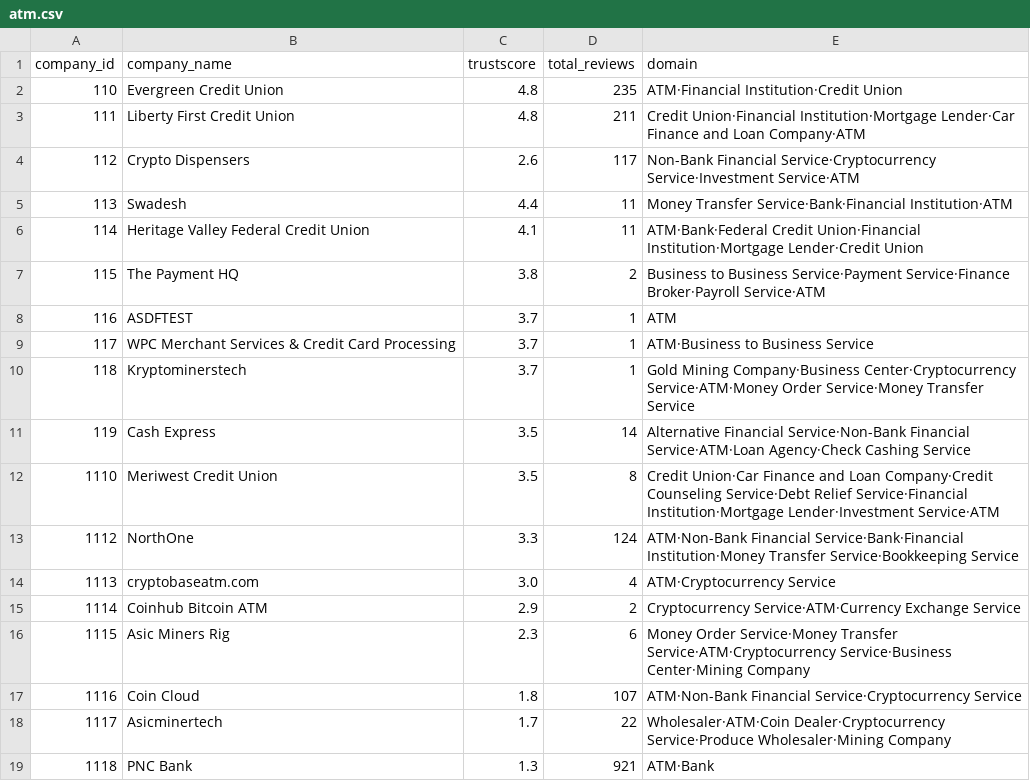
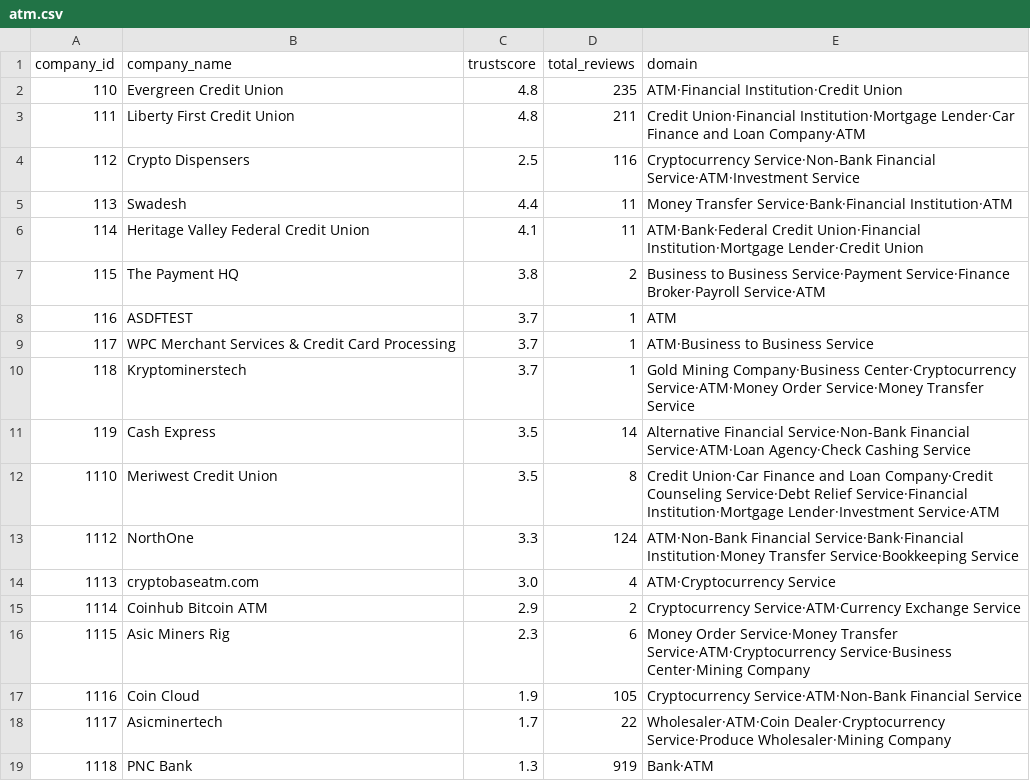
Before and after one commit to dhoang110/SupplyChain, a CSV file: Application/output/atm.csv, drawn as a sheet.

```diff
--- a/Application/output/atm.csv
+++ b/Application/output/atm.csv
@@ -3,3 +3,3 @@ company_id,company_name,trustscore,total_reviews,domain
 111,Liberty First Credit Union,4.8,211,Credit Union·Financial Institution·Mortgage Lender·Car Finance and Loan Company·ATM
-112,Crypto Dispensers ,2.6,117,Non-Bank Financial Service·Cryptocurrency Service·Investment Service·ATM
+112,Crypto Dispensers ,2.5,116,Cryptocurrency Service·Non-Bank Financial Service·ATM·Investment Service
 113,Swadesh,4.4,11,Money Transfer Service·Bank·Financial Institution·ATM
@@ -16,4 +16,4 @@ company_id,company_name,trustscore,total_reviews,domain
 1115,Asic Miners Rig,2.3,6,Money Order Service·Money Transfer Service·ATM·Cryptocurrency Service·Business Center·Mining Company
-1116,Coin Cloud,1.8,107,ATM·Non-Bank Financial Service·Cryptocurrency Service
+1116,Coin Cloud,1.9,105,Cryptocurrency Service·ATM·Non-Bank Financial Service
 1117,Asicminertech,1.7,22,Wholesaler·ATM·Coin Dealer·Cryptocurrency Service·Produce Wholesaler·Mining Company
-1118,PNC Bank,1.3,921,ATM·Bank
+1118,PNC Bank,1.3,919,Bank·ATM
```
Also changed, not shown: Application/output/company_details.csv, 4 other files.
